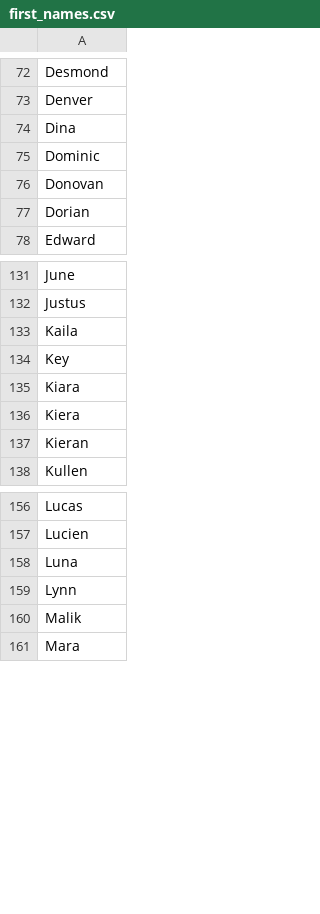
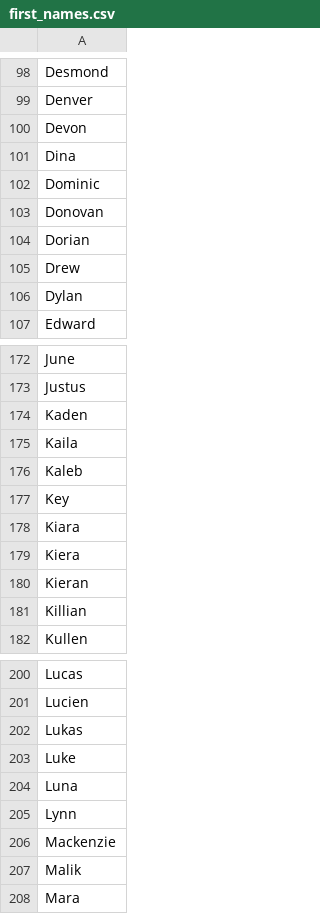
Before and after one commit to aj9045/Simple-Name-Generator, a CSV file: public/first_names.csv, drawn as a sheet; only a part is shown, gaps mark what is left out; the diff covers the shown part only.

```diff
--- a/public/first_names.csv
+++ b/public/first_names.csv
@@ -73,2 +99,3 @@ Desmond,
 Denver,
+Devon,
 Dina,
@@ -77,2 +104,4 @@ Donovan,
 Dorian,
+Drew,
+Dylan,
 Edward,
@@ -132,3 +173,5 @@ June,
 Justus,
+Kaden,
 Kaila,
+Kaleb,
 Key,
@@ -137,2 +180,3 @@ Kiera,
 Kieran,
+Killian,
 Kullen,
@@ -157,4 +201,7 @@ Lucas,
 Lucien,
+Lukas,
+Luke,
 Luna,
 Lynn,
+Mackenzie,
 Malik,
```
Also changed, not shown: 48 added rows, 2 moved rows and 2 edited cells elsewhere in this file.
